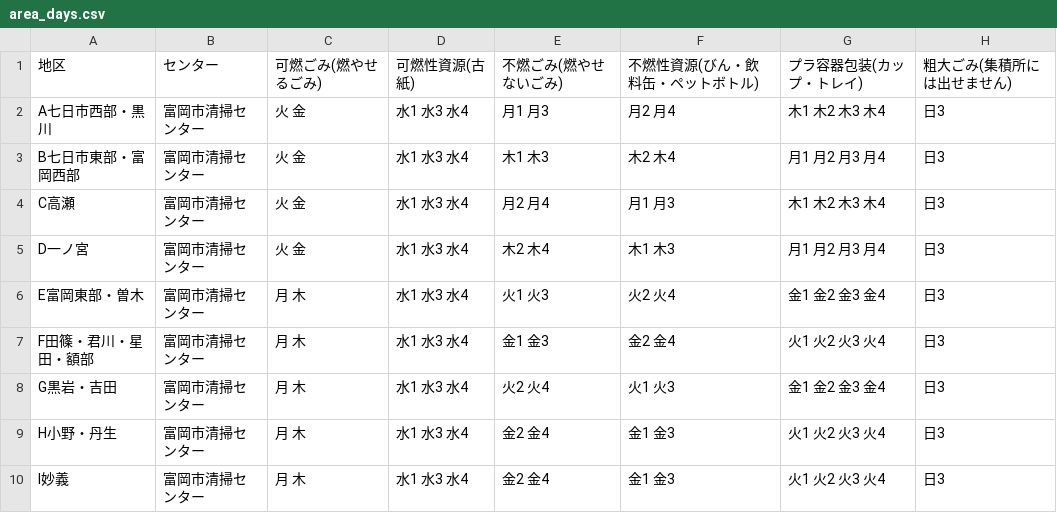
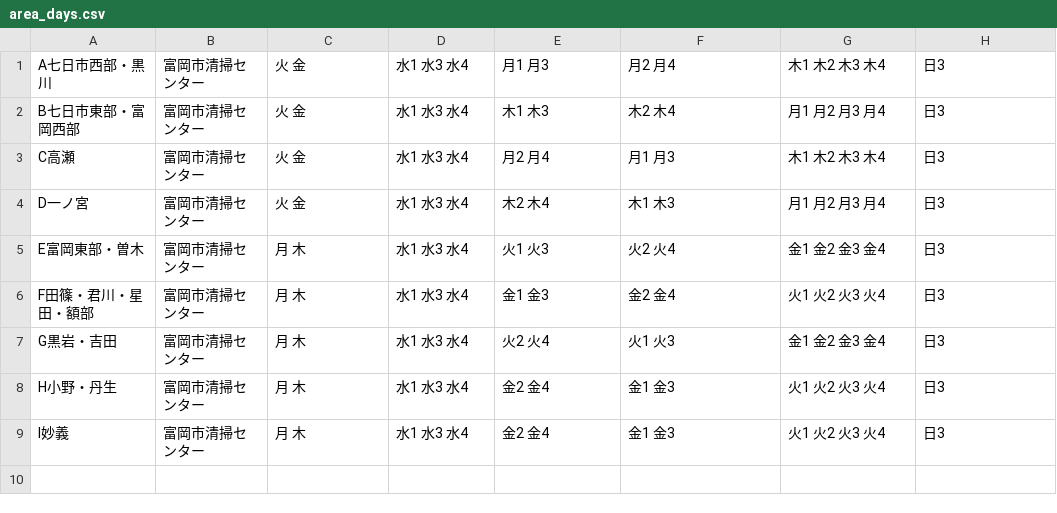
Before and after one commit to tomiokacity/5374, a CSV file: data/area_days.csv, drawn as a sheet; the diff names each change by its address in the sheet, - before the commit and + after, or states it on an @@ line.

Commit message:
Update area_days.csv

```diff
--- a/data/area_days.csv
+++ b/data/area_days.csv
-row 1: 地区 | センター | 可燃ごみ(燃やせるごみ) | 可燃性資源(古紙) | 不燃ごみ(燃やせないごみ) | 不燃性資源(びん・飲料缶・ペットボトル) | プラ容器包装(カップ・トレイ) | 粗大ごみ(集積所には出せません)
```
